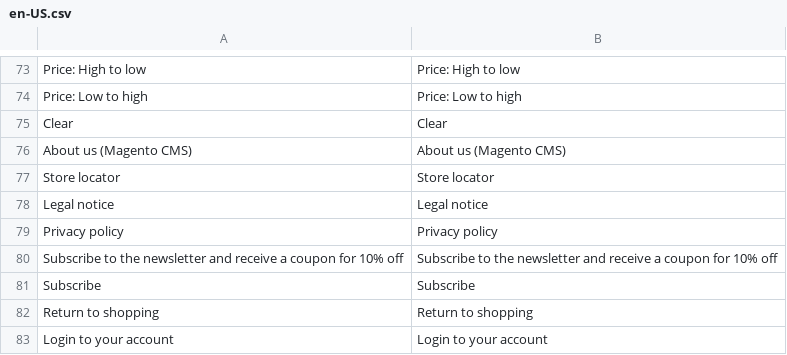
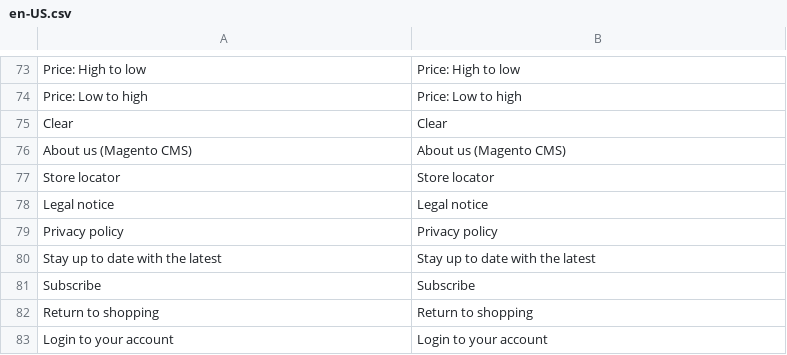
Before and after one commit to EnthrallRecords/vue-storefront-theme, a CSV file: resource/i18n/en-US.csv, drawn as a sheet; only a part is shown, gaps mark what is left out.

```diff
--- a/resource/i18n/en-US.csv
+++ b/resource/i18n/en-US.csv
@@ -79,3 +79,3 @@
 "Privacy policy","Privacy policy"
-"Subscribe to the newsletter and receive a coupon for 10% off","Subscribe to the newsletter and receive a coupon for 10% off"
+"Stay up to date with the latest","Stay up to date with the latest"
 "Subscribe","Subscribe"
```
Also changed, not shown: 1 other file.
